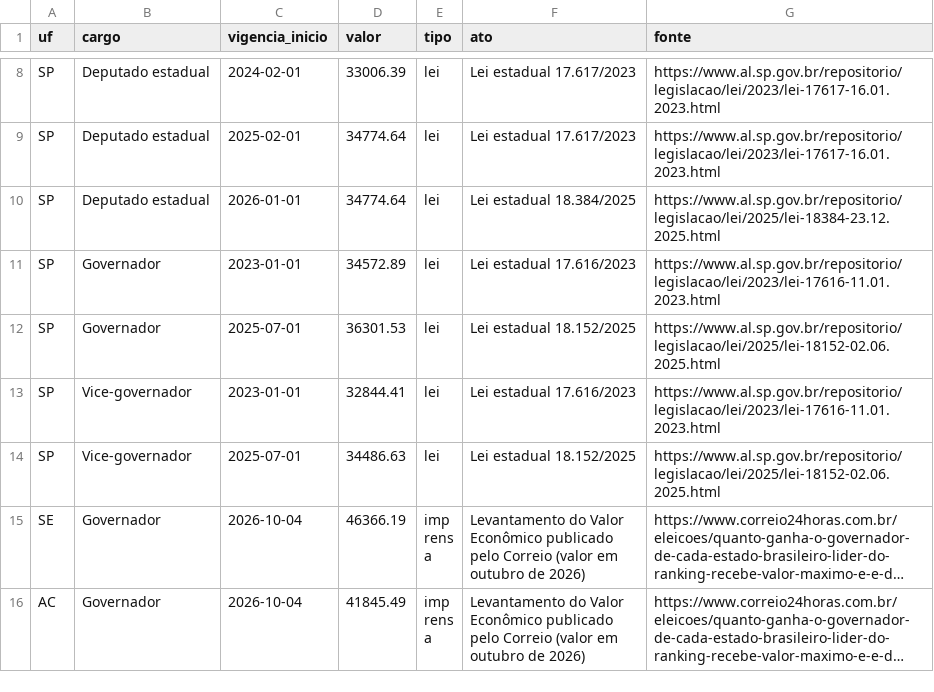
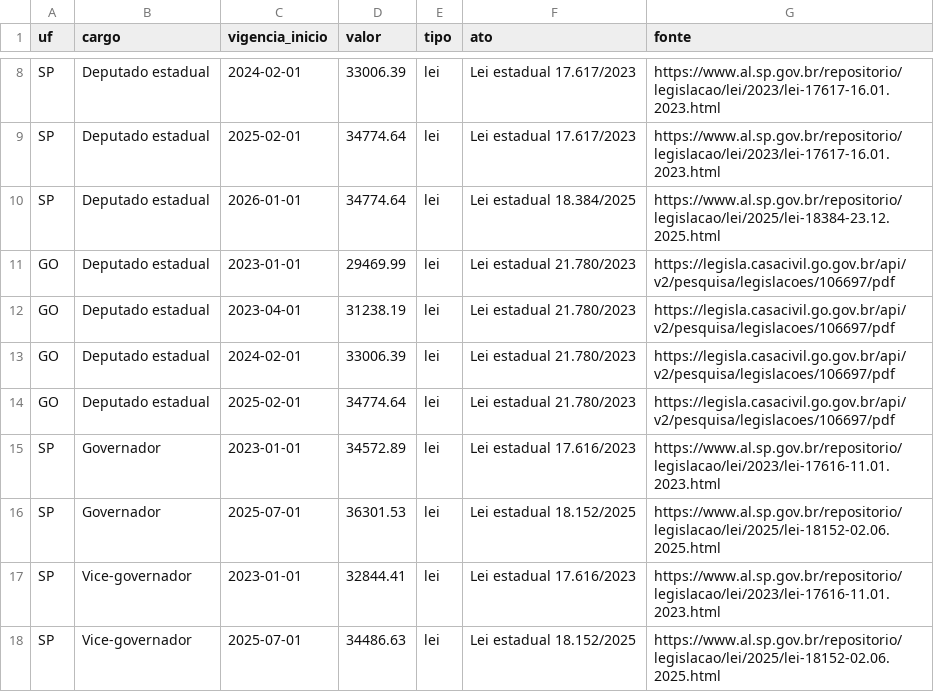
Before and after one commit to Githyot/AraraGov, a CSV file: araragov/referencia/subsidios_estaduais.csv, drawn as a sheet; only a part is shown, gaps mark what is left out; the shorter side is filled out with more unchanged rows; long unchanged cells end in ….

```diff
--- a/araragov/referencia/subsidios_estaduais.csv
+++ b/araragov/referencia/subsidios_estaduais.csv
@@ -10,2 +10,6 @@ SP;Deputado estadual;2025-02-01;34774.64;lei;Lei estadual 17.617/2023;https://ww
 SP;Deputado estadual;2026-01-01;34774.64;lei;Lei estadual 18.384/2025;https://www.al.sp.gov.br/repositorio/legislacao/lei/2025/lei-18384-23.12.2025.html
+GO;Deputado estadual;2023-01-01;29469.99;lei;Lei estadual 21.780/2023;https://legisla.casacivil.go.gov.br/api/v2/pesquisa/legislacoes/106697/pdf
+GO;Deputado estadual;2023-04-01;31238.19;lei;Lei estadual 21.780/2023;https://legisla.casacivil.go.gov.br/api/v2/pesquisa/legislacoes/106697/pdf
+GO;Deputado estadual;2024-02-01;33006.39;lei;Lei estadual 21.780/2023;https://legisla.casacivil.go.gov.br/api/v2/pesquisa/legislacoes/106697/pdf
+GO;Deputado estadual;2025-02-01;34774.64;lei;Lei estadual 21.780/2023;https://legisla.casacivil.go.gov.br/api/v2/pesquisa/legislacoes/106697/pdf
 SP;Governador;2023-01-01;34572.89;lei;Lei estadual 17.616/2023;https://www.al.sp.gov.br/repositorio/legislacao/lei/2023/lei-17616-11.01.2023.html
```
Also changed, not shown: 7 other files.
